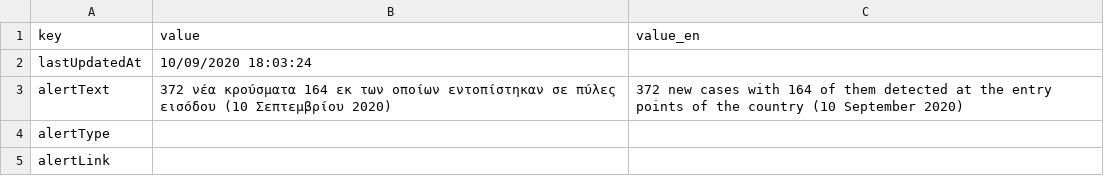
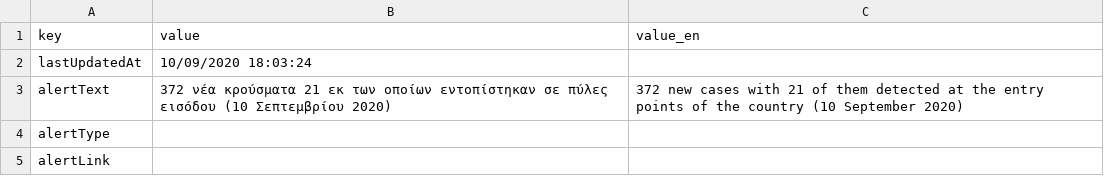
Before and after one commit to iMEdD-Lab/open-data, a CSV file: COVID-19/alerts.csv, drawn as a sheet.

Commit message:
Update alerts.csv

```diff
--- a/COVID-19/alerts.csv
+++ b/COVID-19/alerts.csv
@@ -2,3 +2,3 @@ key,value,value_en
 lastUpdatedAt,10/09/2020 18:03:24,
-alertText,372 νέα κρούσματα 164 εκ των οποίων εντοπίστηκαν σε πύλες εισόδου (10 Σεπτεμβρίου 2020),372 new cases with 164 of them detected at the entry points of the country (10 September 2020)
+alertText,372 νέα κρούσματα 21 εκ των οποίων εντοπίστηκαν σε πύλες εισόδου (10 Σεπτεμβρίου 2020),372 new cases with 21 of them detected at the entry points of the country (10 September 2020)
 alertType,,
```
